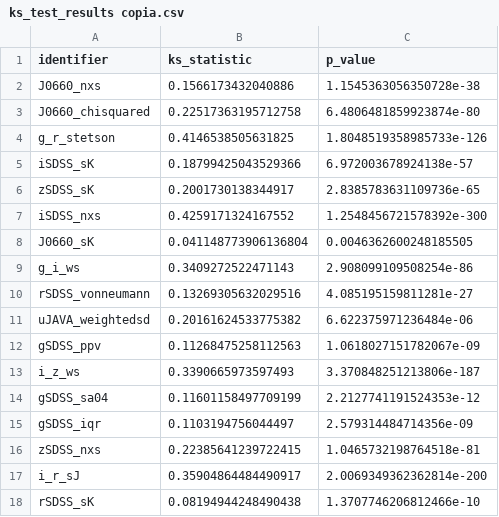
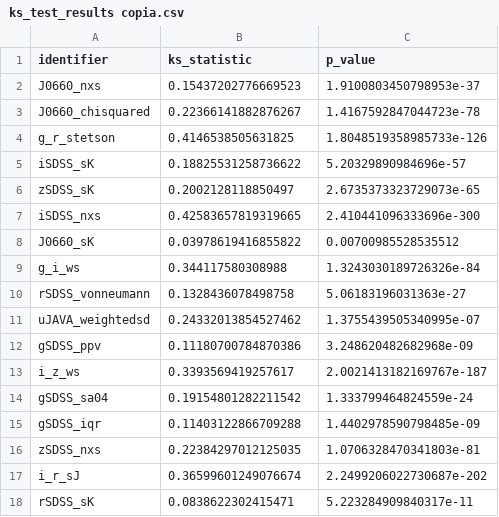
Before and after one commit to luciaeiriz/Thesis_Codes, a CSV file: ks_test_results copia.csv, drawn as a sheet; only a part is shown; the diff covers the shown part only.

```diff
--- a/ks_test_results copia.csv
+++ b/ks_test_results copia.csv
@@ -1,18 +1,18 @@
 identifier,ks_statistic,p_value
-J0660_nxs,0.1566173432040886,1.1545363056350728e-38
-J0660_chisquared,0.22517363195712758,6.4806481859923874e-80
+J0660_nxs,0.15437202776669523,1.9100803450798953e-37
+J0660_chisquared,0.22366141882876267,1.4167592847044723e-78
 g_r_stetson,0.4146538505631825,1.8048519358985733e-126
-iSDSS_sK,0.18799425043529366,6.972003678924138e-57
-zSDSS_sK,0.2001730138344917,2.8385783631109736e-65
-iSDSS_nxs,0.4259171324167552,1.2548456721578392e-300
-J0660_sK,0.041148773906136804,0.0046362600248185505
-g_i_ws,0.3409272522471143,2.908099109508254e-86
-rSDSS_vonneumann,0.13269305632029516,4.085195159811281e-27
-uJAVA_weightedsd,0.20161624533775382,6.622375971236484e-06
-gSDSS_ppv,0.11268475258112563,1.0618027151782067e-09
-i_z_ws,0.3390665973597493,3.370848251213806e-187
-gSDSS_sa04,0.11601158497709199,2.2127741191524353e-12
-gSDSS_iqr,0.1103194756044497,2.579314484714356e-09
-zSDSS_nxs,0.22385641239722415,1.0465732198764518e-81
-i_r_sJ,0.35904864484490917,2.0069349362362814e-200
-rSDSS_sK,0.08194944248490438,1.3707746206812466e-10
+iSDSS_sK,0.18825531258736622,5.20329890984696e-57
+zSDSS_sK,0.2002128118850497,2.6735373323729073e-65
+iSDSS_nxs,0.42583657819319665,2.410441096333696e-300
+J0660_sK,0.03978619416855822,0.00700985528535512
+g_i_ws,0.344117580308988,1.3243030189726326e-84
+rSDSS_vonneumann,0.1328436078498758,5.06183196031363e-27
+uJAVA_weightedsd,0.24332013854527462,1.3755439505340995e-07
+gSDSS_ppv,0.11180700784870386,3.248620482682968e-09
+i_z_ws,0.3393569419257617,2.0021413182169767e-187
+gSDSS_sa04,0.19154801282211542,1.333799464824559e-24
+gSDSS_iqr,0.11403122866709288,1.4402978590798485e-09
+zSDSS_nxs,0.22384297012125035,1.0706328470341803e-81
+i_r_sJ,0.36599601249076674,2.2499206022730687e-202
+rSDSS_sK,0.0838622302415471,5.223284909840317e-11
```
Also changed, not shown: 1 added row, 1 removed row and 143 edited cells elsewhere in this file, 24 other files.
